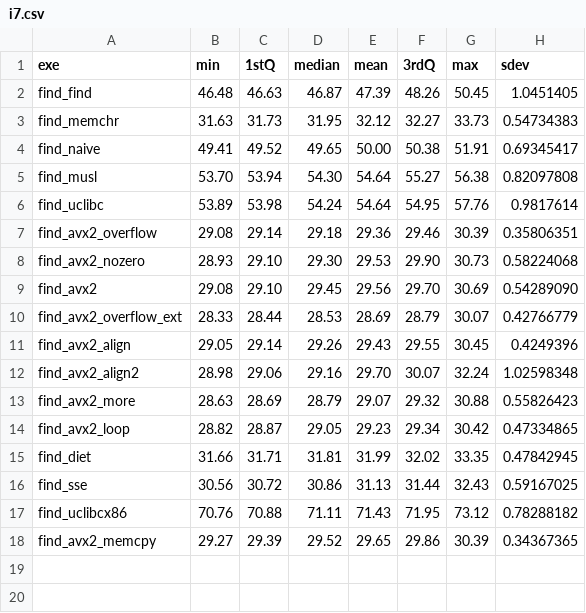
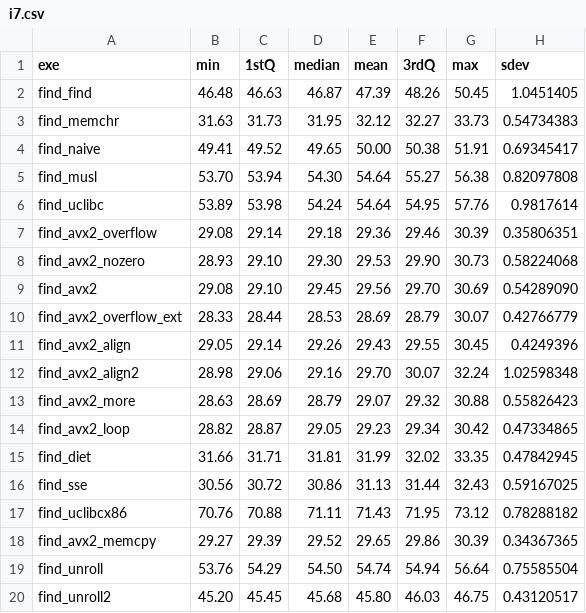
Before and after one commit to gsauthof/find-memchr, a CSV file: result/i7.csv, drawn as a sheet.

Commit message:
add another unrolled version
8 times automatic unrolling yields suboptimal runtime on i7
3 times manual unrolling yields better runtime than 4 times

```diff
--- a/result/i7.csv
+++ b/result/i7.csv
@@ -18 +18,3 @@ find_uclibcx86,70.76,70.88,71.11,71.43,71.95,73.12,0.78288182
 find_avx2_memcpy,29.27,29.39,29.52,29.65,29.86,30.39,0.34367365
+find_unroll,53.76,54.29,54.50,54.74,54.94,56.64,0.75585504
+find_unroll2,45.20,45.45,45.68,45.80,46.03,46.75,0.43120517
```
Also changed, not shown: 3 other files.
